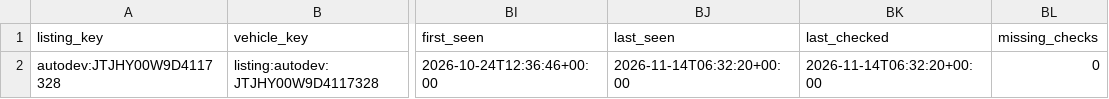
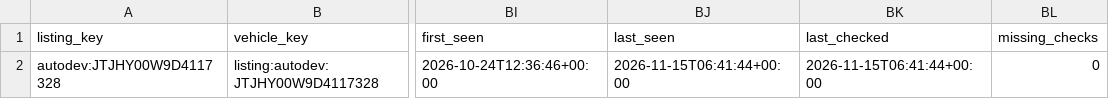
Before and after one commit to SHill1289/Cruiser-scout, a CSV file: data/excluded_listings.csv, drawn as a sheet; only a part is shown, gaps mark what is left out; the diff names each change by its address in the sheet, - before the commit and + after, or states it on an @@ line.

```diff
--- a/data/excluded_listings.csv
+++ b/data/excluded_listings.csv
-BJ2 (last_seen): 2026-11-14T06:32:20+00:00
+BJ2 (last_seen): 2026-11-15T06:41:44+00:00
-BK2 (last_checked): 2026-11-14T06:32:20+00:00
+BK2 (last_checked): 2026-11-15T06:41:44+00:00
```
Also changed, not shown: data/active_listings.csv, data/auction_salvage_listings.csv, 47 other files.
